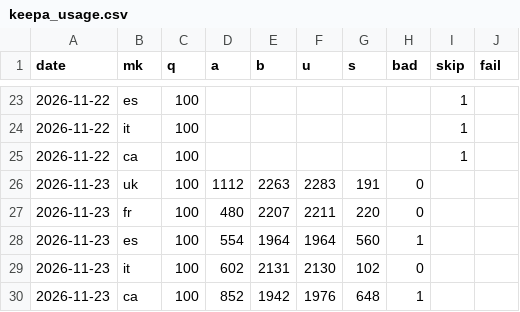
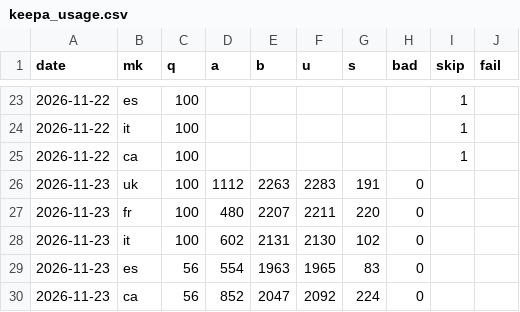
Before and after one commit to dayyyline-lgtm/coverage-dashboard, a CSV file: kbeauty/data/keepa_usage.csv, drawn as a sheet; only a part is shown, gaps mark what is left out.

```diff
--- a/kbeauty/data/keepa_usage.csv
+++ b/kbeauty/data/keepa_usage.csv
@@ -27,4 +27,4 @@ date,mk,q,a,b,u,s,bad,skip,fail
 2026-11-23,fr,100,480,2207,2211,220,0,,
-2026-11-23,es,100,554,1964,1964,560,1,,
 2026-11-23,it,100,602,2131,2130,102,0,,
-2026-11-23,ca,100,852,1942,1976,648,1,,
+2026-11-23,es,56,554,1963,1965,83,0,,
+2026-11-23,ca,56,852,2047,2092,224,0,,
```
Also changed, not shown: kbeauty/data/keepa_curves.csv, kbeauty/data/keepa_month.csv, 7 other files.
